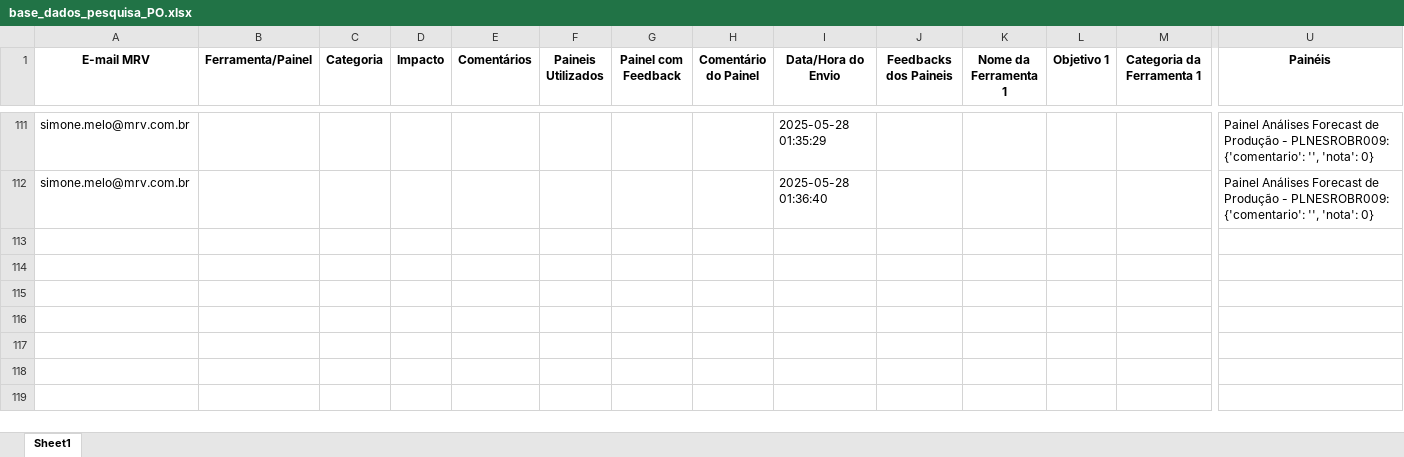
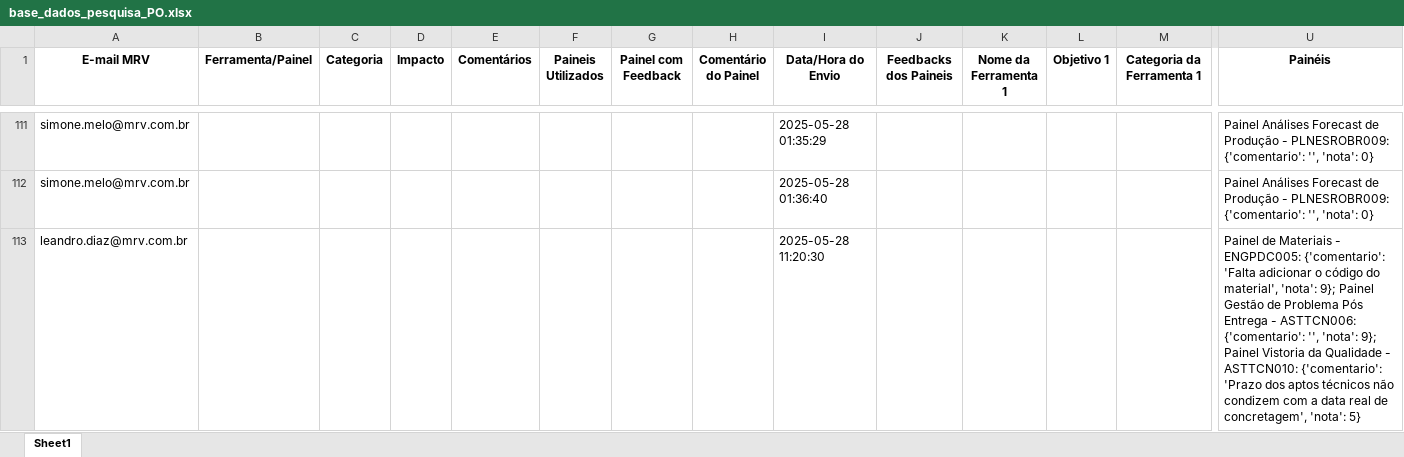
Before and after one commit to cleitonsouzamrv/pesquisa_PO, an Excel workbook: base_dados_pesquisa_PO.xlsx, sheet Sheet1, drawn as a sheet; only a part is shown, gaps mark what is left out; values as stored, in another font and other column widths than the file's, no borders; rows hold the shown columns only; the diff names each change by its address in the sheet, - before the commit and + after, or states it on an @@ line.

Commit message:
Atualizando base de dados da pesquisa via Streamlit

```diff
--- a/base_dados_pesquisa_PO.xlsx (sheet Sheet1)
+++ b/base_dados_pesquisa_PO.xlsx (sheet Sheet1)
+row 113: leandro.diaz@mrv.com.br |  |  |  |  |  |  |  | 2025-05-28 11:20:30 |  |  |  |  | Painel de Materiais - ENGPDC005: {'comentario': 'Falta adicionar o código do material', 'nota': 9}; Painel Gestão de Problema Pós Entrega - ASTTCN006: {'comentario': '', 'nota': 9}; Painel Vistoria da Qualidade - ASTTCN010: {'comentario': 'Prazo dos aptos técnicos não condizem com a data real de concretagem', 'nota': 5}
```
